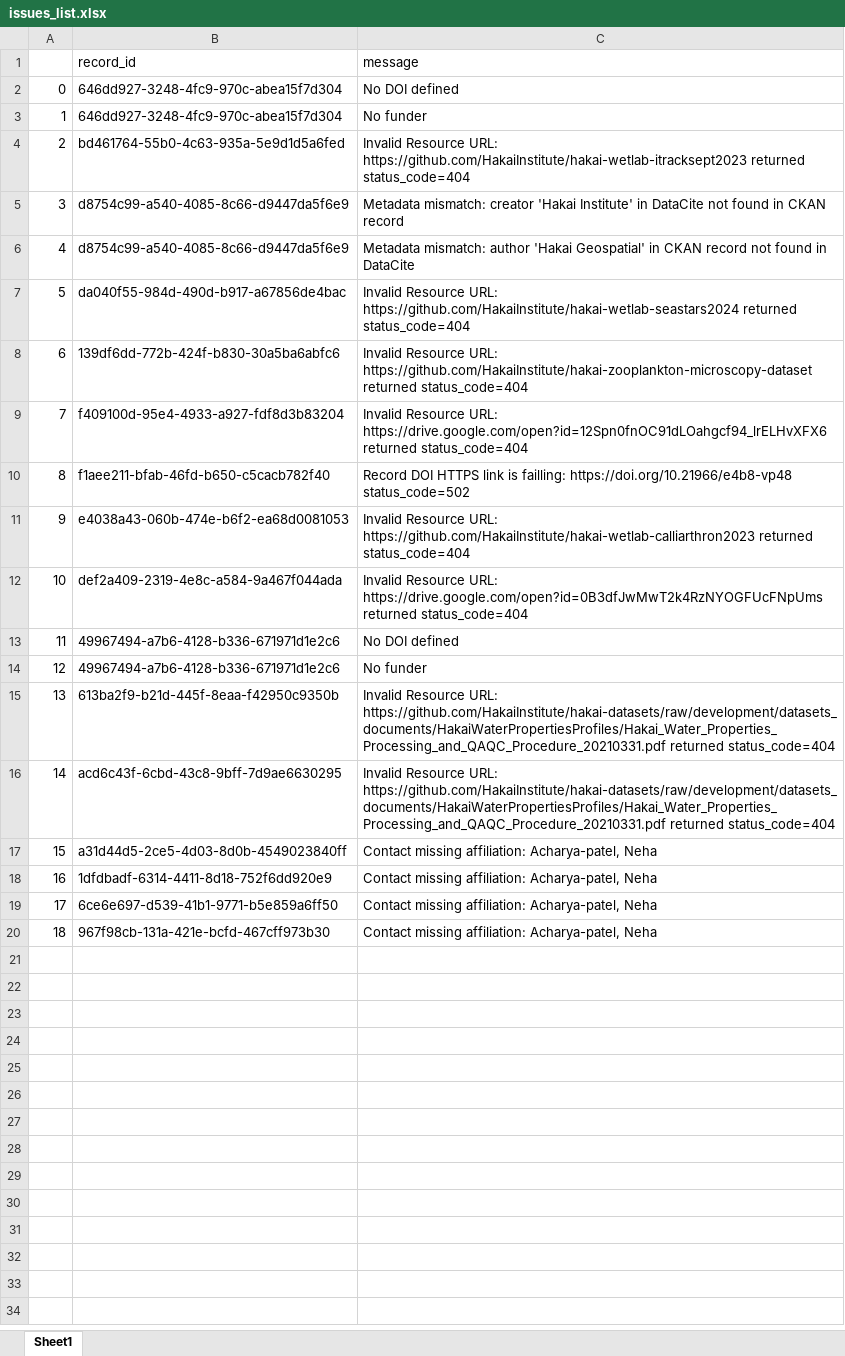
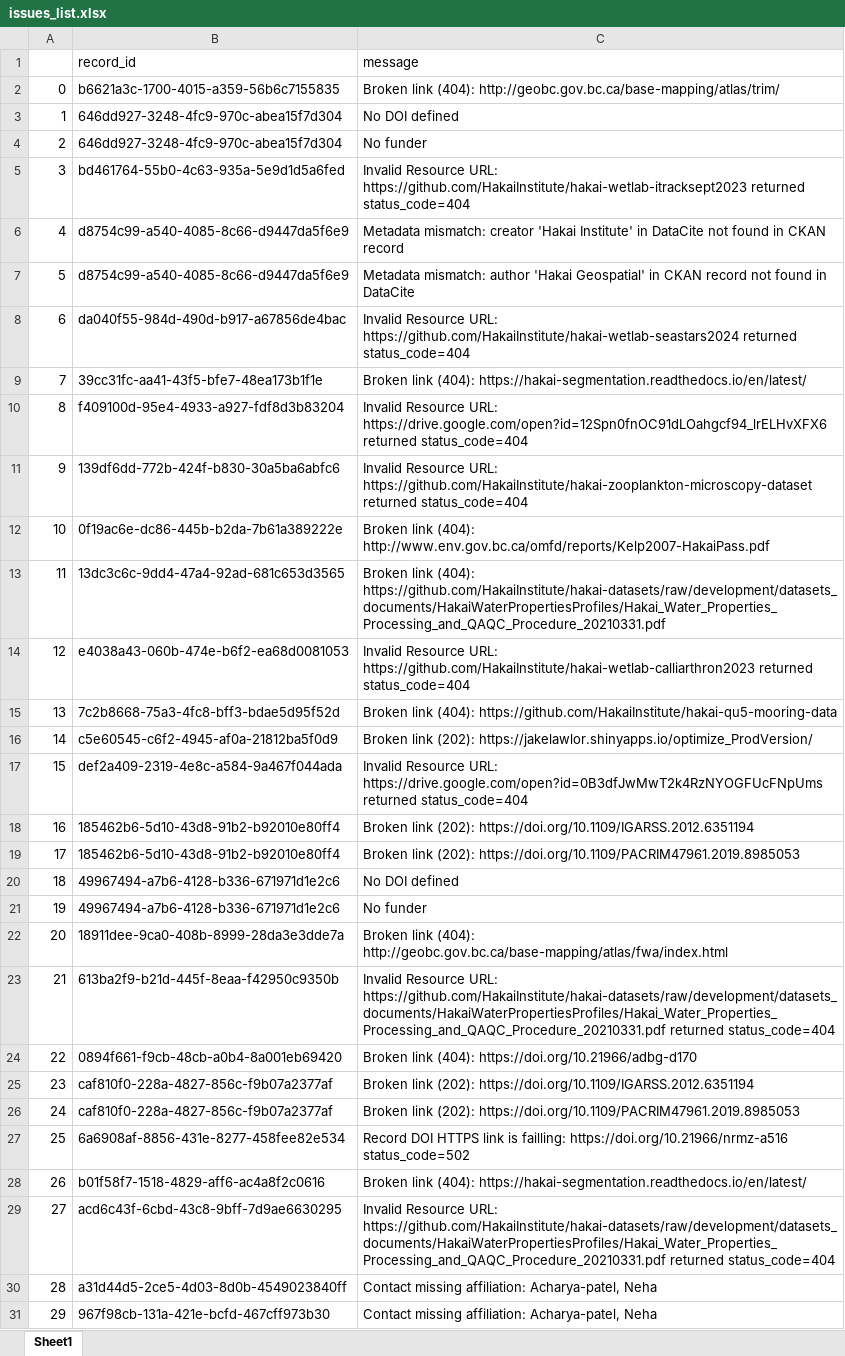
Before and after one commit to HakaiInstitute/hakai-ckan-records-checks, an Excel workbook: docs/issues_list.xlsx, sheet Sheet1, drawn as a sheet; values as stored, in another font and other column widths than the file's, no borders; removed rows and columns are numbered as before the commit, all else as after; the diff names each change by its address in the sheet, - before the commit and + after, or states it on an @@ line.

```diff
--- a/docs/issues_list.xlsx (sheet Sheet1)
+++ b/docs/issues_list.xlsx (sheet Sheet1)
+row 2: 0 | b6621a3c-1700-4015-a359-56b6c7155835 | Broken link (404): http://geobc.gov.bc.ca/base-mapping/atlas/trim/
@@ column A renumbered from row 3 down @@
+row 9: 7 | 39cc31fc-aa41-43f5-bfe7-48ea173b1f1e | Broken link (404): https://hakai-segmentation.readthedocs.io/en/latest/
@@ row 9 moved to row 10: 8 @@
-row 10: 8 | f1aee211-bfab-46fd-b650-c5cacb782f40 | Record DOI HTTPS link is failling: https://doi.org/10.21966/e4b8-vp48 status_code=502
+row 12: 10 | 0f19ac6e-dc86-445b-b2da-7b61a389222e | Broken link (404): http://www.env.gov.bc.ca/omfd/reports/Kelp2007-HakaiPass.pdf
+row 13: 11 | 13dc3c6c-9dd4-47a4-92ad-681c653d3565 | Broken link (404): https://github.com/HakaiInstitute/hakai-datasets/raw/development/datasets_documents/HakaiWaterPropertiesProfiles/Hakai_Water_Properties_Processing_and_QAQC_Procedure_20210331.pdf
+row 15: 13 | 7c2b8668-75a3-4fc8-bff3-bdae5d95f52d | Broken link (404): https://github.com/HakaiInstitute/hakai-qu5-mooring-data
+row 16: 14 | c5e60545-c6f2-4945-af0a-21812ba5f0d9 | Broken link (202): https://jakelawlor.shinyapps.io/optimize_ProdVersion/
+row 18: 16 | 185462b6-5d10-43d8-91b2-b92010e80ff4 | Broken link (202): https://doi.org/10.1109/IGARSS.2012.6351194
+row 19: 17 | 185462b6-5d10-43d8-91b2-b92010e80ff4 | Broken link (202): https://doi.org/10.1109/PACRIM47961.2019.8985053
+row 22: 20 | 18911dee-9ca0-408b-8999-28da3e3dde7a | Broken link (404): http://geobc.gov.bc.ca/base-mapping/atlas/fwa/index.html
+row 24: 22 | 0894f661-f9cb-48cb-a0b4-8a001eb69420 | Broken link (404): https://doi.org/10.21966/adbg-d170
+row 25: 23 | caf810f0-228a-4827-856c-f9b07a2377af | Broken link (202): https://doi.org/10.1109/IGARSS.2012.6351194
+row 26: 24 | caf810f0-228a-4827-856c-f9b07a2377af | Broken link (202): https://doi.org/10.1109/PACRIM47961.2019.8985053
+row 27: 25 | 6a6908af-8856-431e-8277-458fee82e534 | Record DOI HTTPS link is failling: https://doi.org/10.21966/nrmz-a516 status_code=502
+row 28: 26 | b01f58f7-1518-4829-aff6-ac4a8f2c0616 | Broken link (404): https://hakai-segmentation.readthedocs.io/en/latest/
-row 18: 16 | 1dfdbadf-6314-4411-8d18-752f6dd920e9 | Contact missing affiliation: Acharya-patel, Neha
-row 19: 17 | 6ce6e697-d539-41b1-9771-b5e859a6ff50 | Contact missing affiliation: Acharya-patel, Neha
```
Also changed, not shown: docs/catalog_summary.xlsx, 21 other files.
